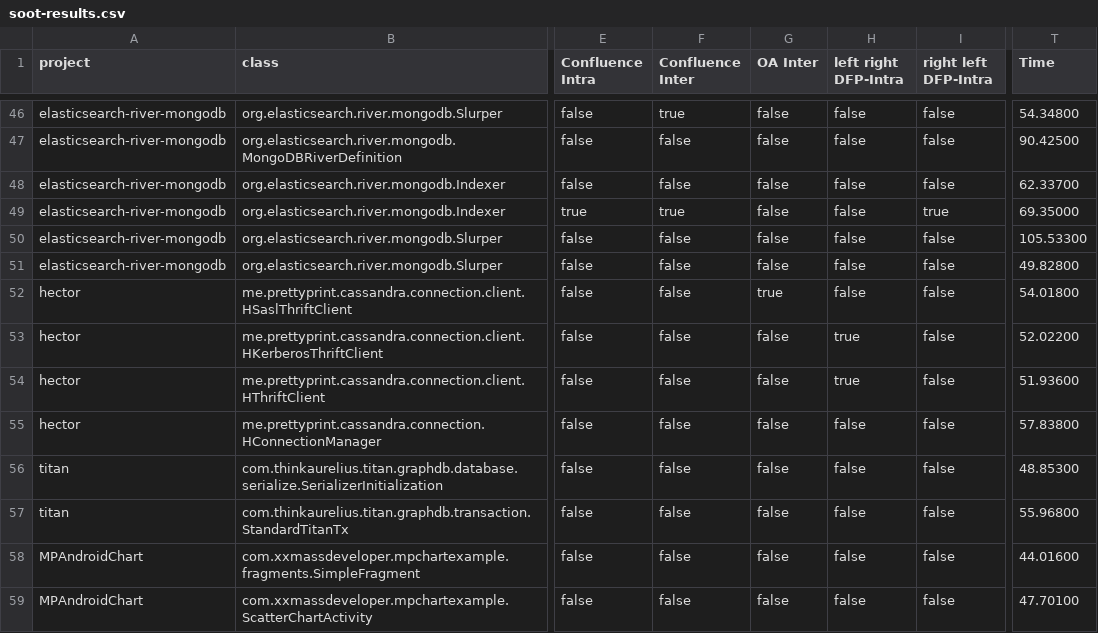
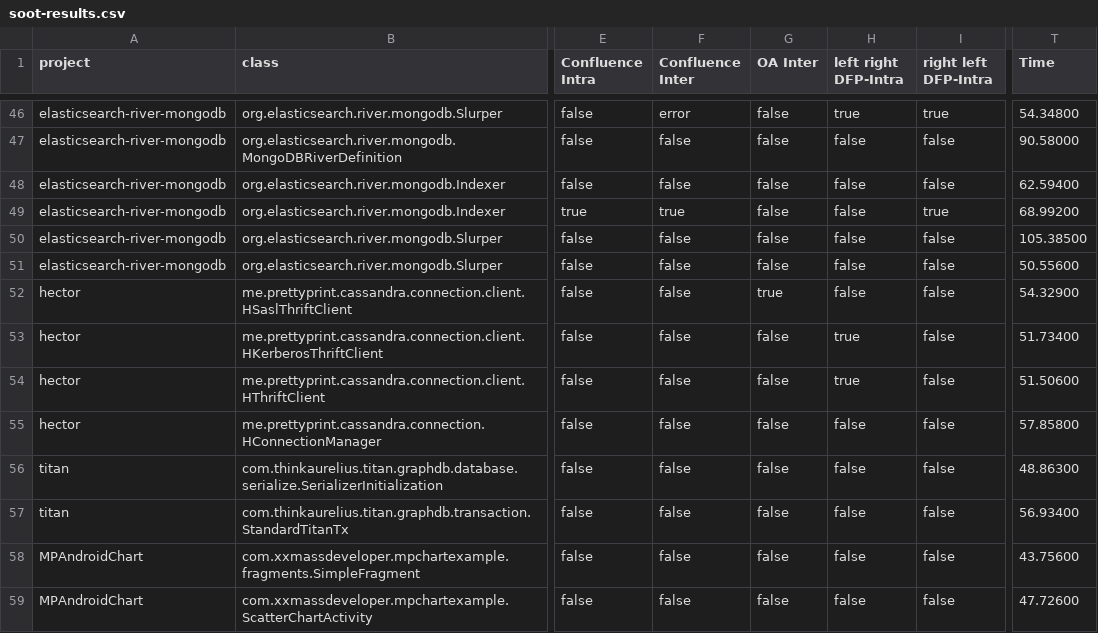
Before and after one commit to galilasmb/analyzing-tp-tn, a CSV file: miningframework/output/results/execution-1/soot-results.csv, drawn as a sheet; only a part is shown, gaps mark what is left out; the diff covers the shown part only; the diff names each change by its address in the sheet, - before the commit and + after, or states it on an @@ line.

```diff
--- a/miningframework/output/results/execution-1/soot-results.csv
+++ b/miningframework/output/results/execution-1/soot-results.csv
-F46 (Confluence Inter): true
+F46 (Confluence Inter): error
-H46 (left right DFP-Intra): false
+H46 (left right DFP-Intra): true
-I46 (right left DFP-Intra): false
+I46 (right left DFP-Intra): true
-T47 (Time): 90.42500
+T47 (Time): 90.58000
-T48 (Time): 62.33700
+T48 (Time): 62.59400
-T49 (Time): 69.35000
+T49 (Time): 68.99200
-T50 (Time): 105.53300
+T50 (Time): 105.38500
-T51 (Time): 49.82800
+T51 (Time): 50.55600
-T52 (Time): 54.01800
+T52 (Time): 54.32900
-T53 (Time): 52.02200
+T53 (Time): 51.73400
-T54 (Time): 51.93600
+T54 (Time): 51.50600
-T55 (Time): 57.83800
+T55 (Time): 57.85800
-T56 (Time): 48.85300
+T56 (Time): 48.86300
-T57 (Time): 55.96800
+T57 (Time): 56.93400
-T58 (Time): 44.01600
+T58 (Time): 43.75600
-T59 (Time): 47.70100
+T59 (Time): 47.72600
```
Also changed, not shown: 136 edited cells elsewhere in this file, 19 other files.
